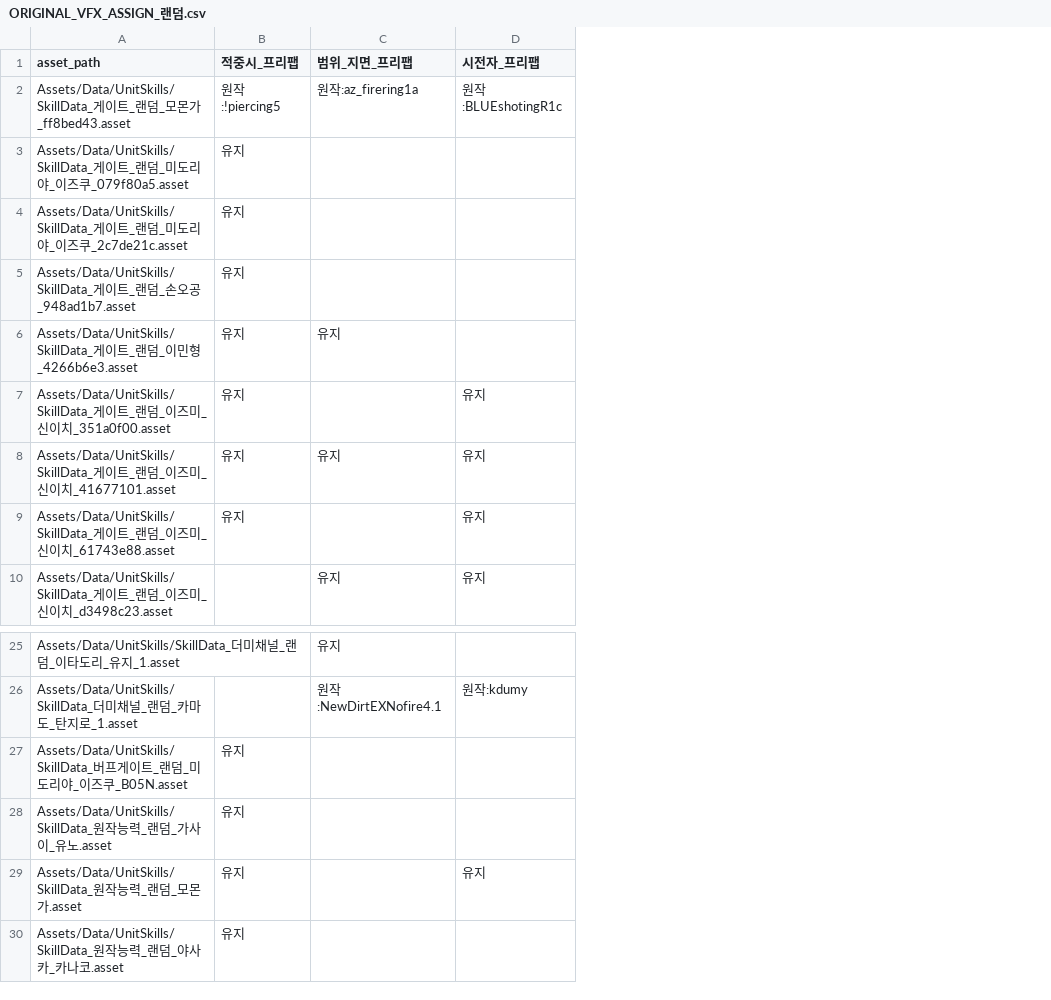
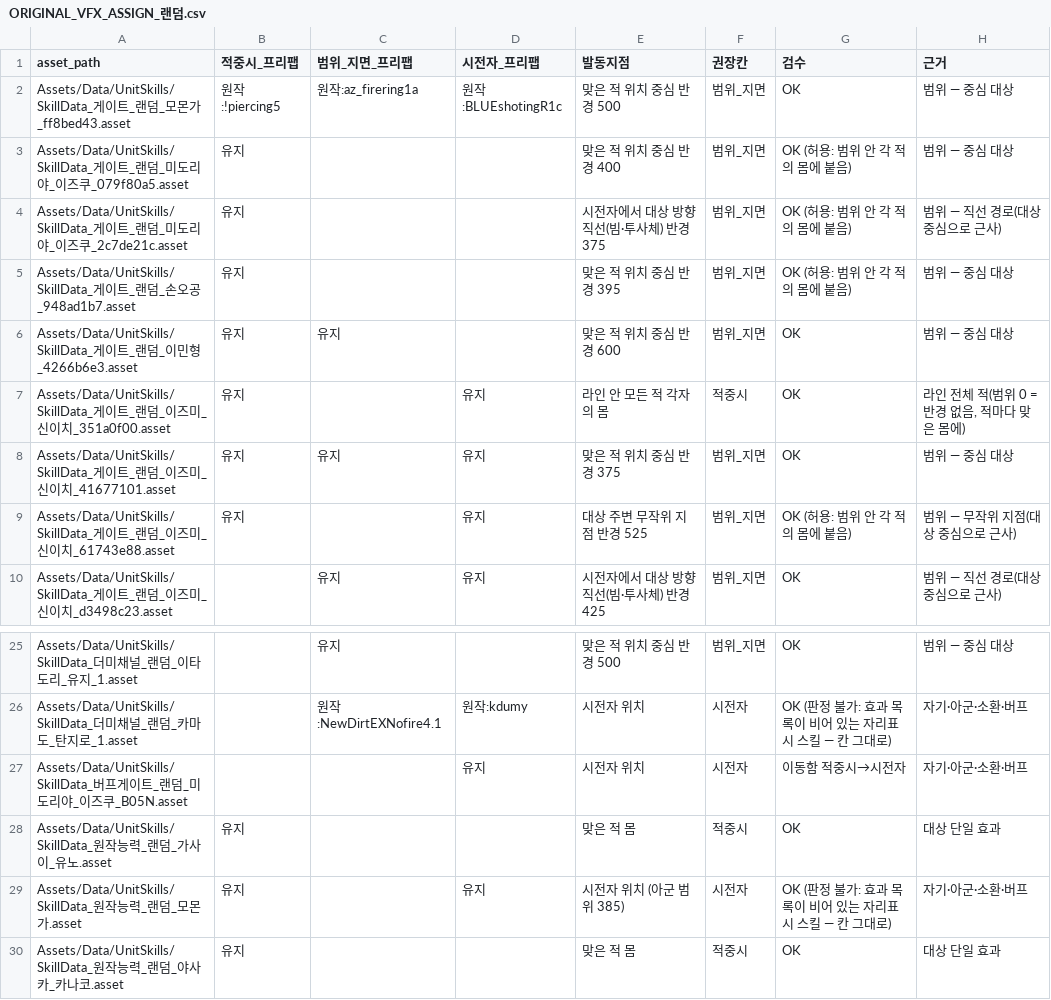
Before and after one commit to aabyess/GuilRandomDefense, a CSV file: Docs/research/ORIGINAL_VFX_ASSIGN_랜덤.csv, drawn as a sheet; only a part is shown, gaps mark what is left out; the diff names each change by its address in the sheet, - before the commit and + after, or states it on an @@ line.

```diff
--- a/Docs/research/ORIGINAL_VFX_ASSIGN_랜덤.csv
+++ b/Docs/research/ORIGINAL_VFX_ASSIGN_랜덤.csv
+column E (발동지점), rows 2-10: 맞은 적 위치 중심 반경 500 | 맞은 적 위치 중심 반경 400 | 시전자에서 대상 방향 직선(빔·투사체) 반경 375 | 맞은 적 위치 중심 반경 395 | 맞은 적 위치 중심 반경 600 | 라인 안 모든 적 각자의 몸 | 맞은 적 위치 중심 반경 375 | 대상 주변 무작위 지점 반경 525 | 시전자에서 대상 방향 직선(빔·투사체) 반경 425; rows 25-30: 맞은 적 위치 중심 반경 500 | 시전자 위치 | 시전자 위치 | 맞은 적 몸 | 시전자 위치 (아군 범위 385) | 맞은 적 몸
+column F (권장칸), rows 2-10: 범위_지면 | 범위_지면 | 범위_지면 | 범위_지면 | 범위_지면 | 적중시 | 범위_지면 | 범위_지면 | 범위_지면; rows 25-30: 범위_지면 | 시전자 | 시전자 | 적중시 | 시전자 | 적중시
+column G (검수), rows 2-10: OK | OK (허용: 범위 안 각 적의 몸에 붙음) | OK (허용: 범위 안 각 적의 몸에 붙음) | OK (허용: 범위 안 각 적의 몸에 붙음) | OK | OK | OK | OK (허용: 범위 안 각 적의 몸에 붙음) | OK; rows 25-30: OK | OK (판정 불가: 효과 목록이 비어 있는 자리표시 스킬 — 칸 그대로) | 이동함 적중시→시전자 | OK | OK (판정 불가: 효과 목록이 비어 있는 자리표시 스킬 — 칸 그대로) | OK
+column H (근거), rows 2-10: 범위 — 중심 대상 | 범위 — 중심 대상 | 범위 — 직선 경로(대상 중심으로 근사) | 범위 — 중심 대상 | 범위 — 중심 대상 | 라인 전체 적(범위 0 = 반경 없음, 적마다 맞은 몸에) | 범위 — 중심 대상 | 범위 — 무작위 지점(대상 중심으로 근사) | 범위 — 직선 경로(대상 중심으로 근사); rows 25-30: 범위 — 중심 대상 | 자기·아군·소환·버프 | 자기·아군·소환·버프 | 대상 단일 효과 | 자기·아군·소환·버프 | 대상 단일 효과
-B27 (적중시_프리팹): 유지
+B27 (적중시_프리팹): (empty)
-D27 (시전자_프리팹): (empty)
+D27 (시전자_프리팹): 유지
```
Also changed, not shown: Docs/research/ORIGINAL_VFX_ASSIGN_불멸원작스킬.csv, Docs/research/ORIGINAL_VFX_ASSIGN_영원원작스킬.csv, 8 other files.
